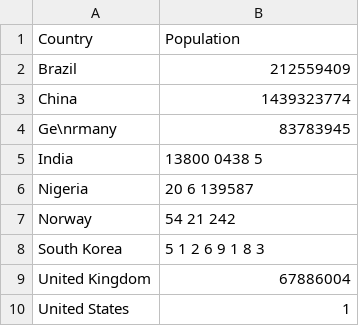
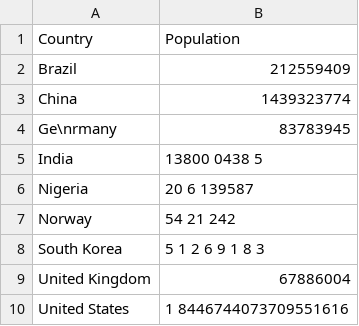
Before and after one commit to Nancy0129/22ECE551, a CSV file: 043_eval1/testspace1.csv, drawn as a sheet.

Commit message:
try sapce again 2

```diff
--- a/043_eval1/testspace1.csv
+++ b/043_eval1/testspace1.csv
@@ -9,2 +9,2 @@ South Korea,5 1 2 6 9 1 8 3
 United Kingdom,  67886004
-United States,1
+United States,1 8446744073709551616
```
